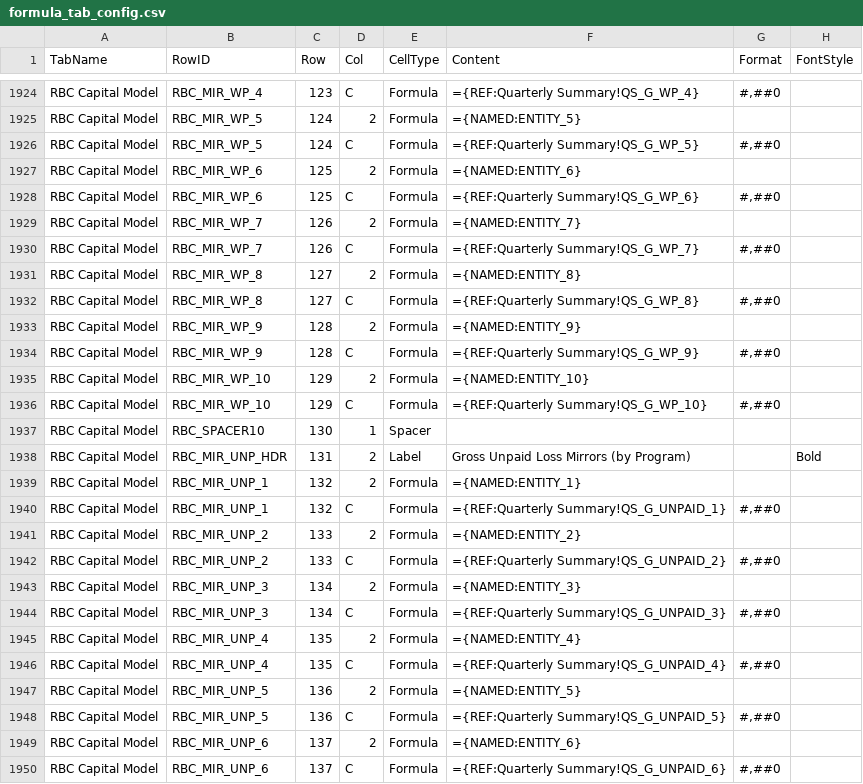
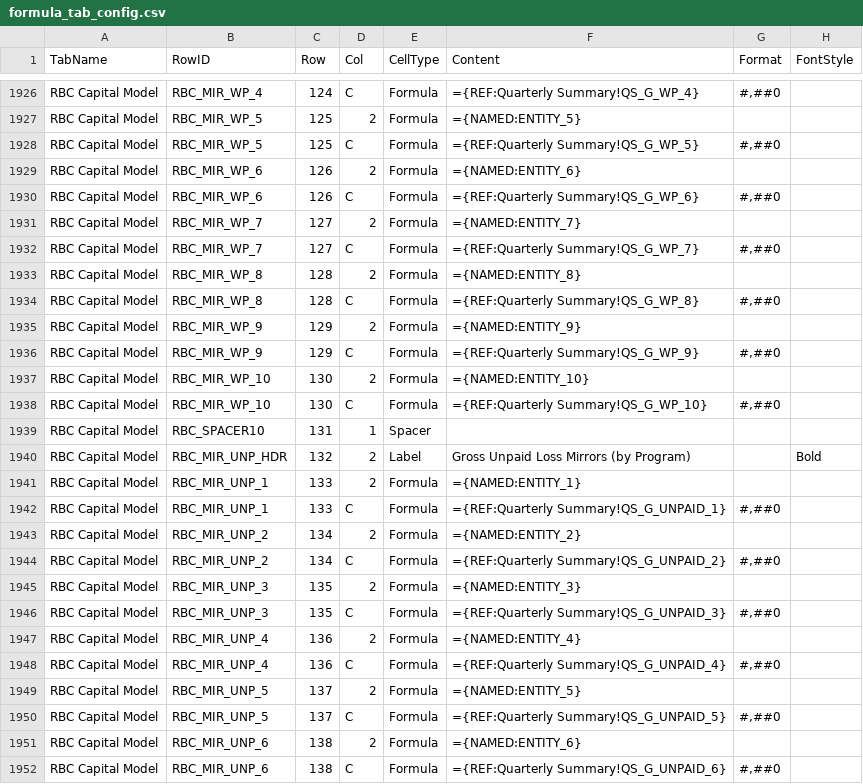
Before and after one commit to gente002/slingshot-financial-model, a CSV file: config/formula_tab_config.csv, drawn as a sheet; only a part is shown, gaps mark what is left out; addresses are those after the commit; the diff covers the shown part only; the diff names each change by its address in the sheet, - before the commit and + after, or states it on an @@ line.

```diff
--- a/config/formula_tab_config.csv
+++ b/config/formula_tab_config.csv
-C1926 (Row): 123
+C1926 (Row): 124
-C1927:C1928 (Row): 124
+C1927:C1928 (Row): 125
-C1929:C1930 (Row): 125
+C1929:C1930 (Row): 126
-C1931:C1932 (Row): 126
+C1931:C1932 (Row): 127
-C1933:C1934 (Row): 127
+C1933:C1934 (Row): 128
-C1935:C1936 (Row): 128
+C1935:C1936 (Row): 129
-C1937:C1938 (Row): 129
+C1937:C1938 (Row): 130
-C1939 (Row): 130
+C1939 (Row): 131
-C1940 (Row): 131
+C1940 (Row): 132
-C1941:C1942 (Row): 132
+C1941:C1942 (Row): 133
-C1943:C1944 (Row): 133
+C1943:C1944 (Row): 134
-C1945:C1946 (Row): 134
+C1945:C1946 (Row): 135
-C1947:C1948 (Row): 135
+C1947:C1948 (Row): 136
-C1949:C1950 (Row): 136
+C1949:C1950 (Row): 137
-C1951:C1952 (Row): 137
+C1951:C1952 (Row): 138
```
Also changed, not shown: 3 added rows, 1 removed row and 63 edited cells elsewhere in this file, config_insurance/formula_tab_config.csv, 4 other files.
